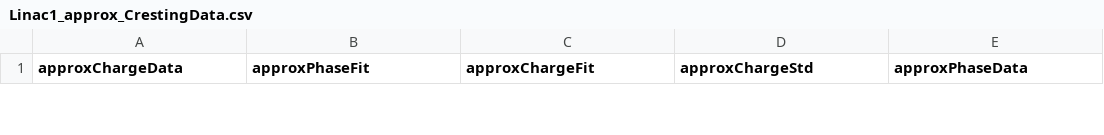
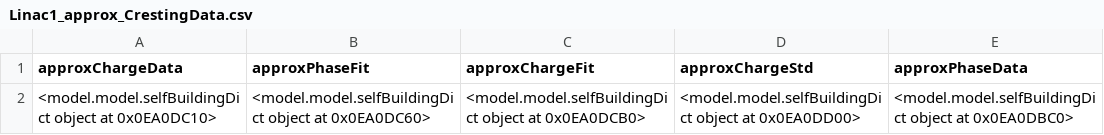
Before and after one commit to VELA-CLARA-software/Software, a CSV file: Apps/AutoPhaseCalib/Linac1_approx_CrestingData.csv, drawn as a sheet; only a part is shown; the diff covers the shown part only.

```diff
--- a/Apps/AutoPhaseCalib/Linac1_approx_CrestingData.csv
+++ b/Apps/AutoPhaseCalib/Linac1_approx_CrestingData.csv
@@ -37,0 +2 @@ approxChargeData,approxPhaseFit,approxChargeFit,approxChargeStd,approxPhaseData
+<model.model.selfBuildingDict object at 0x0EA0DC10>,<model.model.selfBuildingDict object at 0x0EA0DC60>,<model.model.selfBuildingDict object at 0x0EA0DCB0>,<model.model.selfBuildingDict object at 0x0EA0DD00>,<model.model.selfBuildingDict object at 0x0EA0DBC0>
```
Also changed, not shown: 1 removed row elsewhere in this file, 8 other files.
